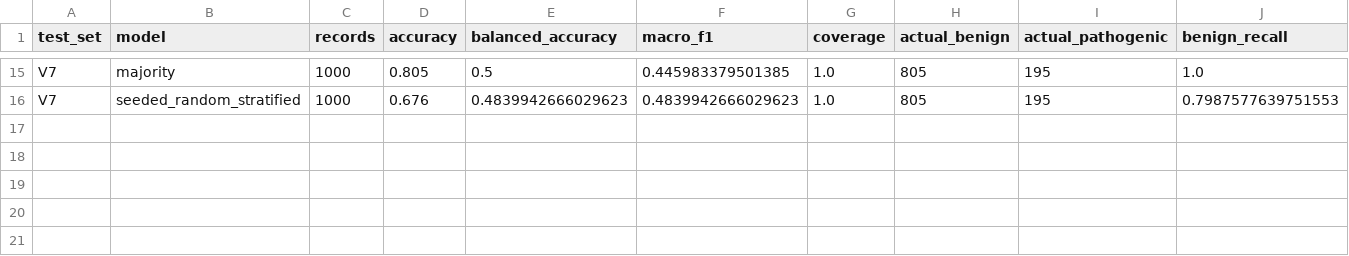
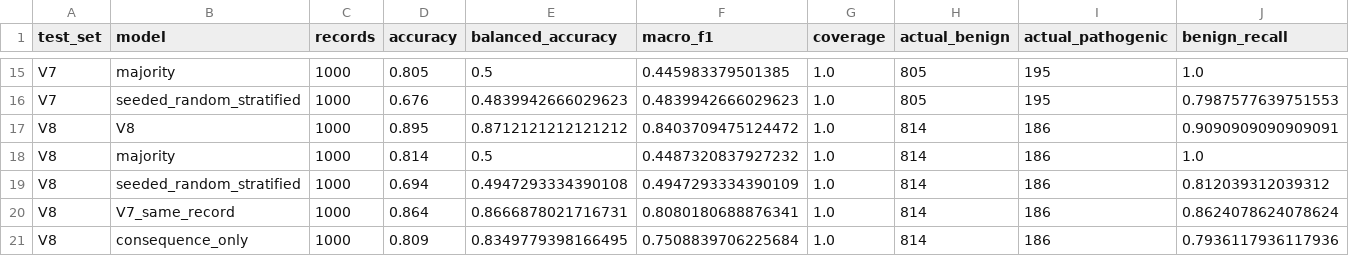
Before and after one commit to Atticus-glitch/variant-time-machine, a CSV file: outputs/evaluations/model_comparison.csv, drawn as a sheet; only a part is shown, gaps mark what is left out; rows hold the shown columns only; the diff names each change by its address in the sheet, - before the commit and + after, or states it on an @@ line.

Commit message:
Publish sealed V8 evaluation

```diff
--- a/outputs/evaluations/model_comparison.csv
+++ b/outputs/evaluations/model_comparison.csv
+row 17: V8 | V8 | 1000 | 0.895 | 0.8712121212121212 | 0.8403709475124472 | 1.0 | 814 | 186 | 0.9090909090909091
+row 18: V8 | majority | 1000 | 0.814 | 0.5 | 0.4487320837927232 | 1.0 | 814 | 186 | 1.0
+row 19: V8 | seeded_random_stratified | 1000 | 0.694 | 0.4947293334390108 | 0.4947293334390109 | 1.0 | 814 | 186 | 0.812039312039312
+row 20: V8 | V7_same_record | 1000 | 0.864 | 0.8666878021716731 | 0.8080180688876341 | 1.0 | 814 | 186 | 0.8624078624078624
+row 21: V8 | consequence_only | 1000 | 0.809 | 0.8349779398166495 | 0.7508839706225684 | 1.0 | 814 | 186 | 0.7936117936117936
```
Also changed, not shown: 38 other files.
